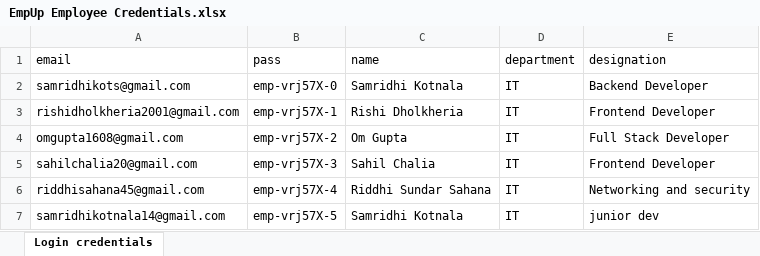
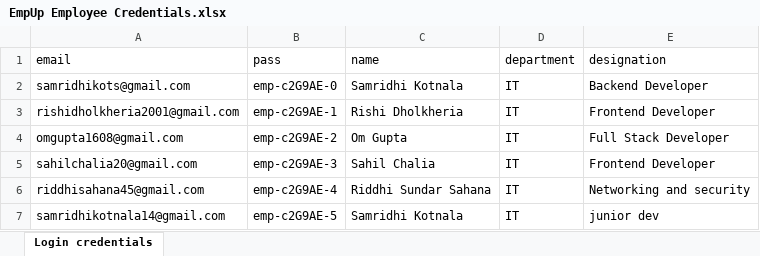
Before and after one commit to rishidholkheria/SAP-EmpUp, an Excel workbook: upload/EmpUp Employee Credentials.xlsx, sheet Login credentials, drawn as a sheet; values as stored, in another font and other column widths than the file's, no borders; the diff names each change by its address in the sheet, - before the commit and + after, or states it on an @@ line.

```diff
--- a/upload/EmpUp Employee Credentials.xlsx (sheet Login credentials)
+++ b/upload/EmpUp Employee Credentials.xlsx (sheet Login credentials)
-B2 (pass): emp-vrj57X-0
+B2 (pass): emp-c2G9AE-0
-B3 (pass): emp-vrj57X-1
+B3 (pass): emp-c2G9AE-1
-B4 (pass): emp-vrj57X-2
+B4 (pass): emp-c2G9AE-2
-B5 (pass): emp-vrj57X-3
+B5 (pass): emp-c2G9AE-3
-B6 (pass): emp-vrj57X-4
+B6 (pass): emp-c2G9AE-4
-B7 (pass): emp-vrj57X-5
+B7 (pass): emp-c2G9AE-5
```
Also changed, not shown: EmpUp Payroll.xlsx, 4 other files.
